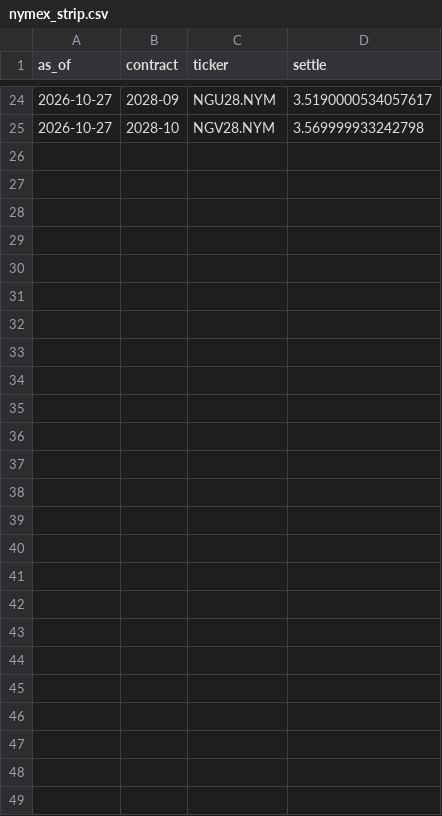
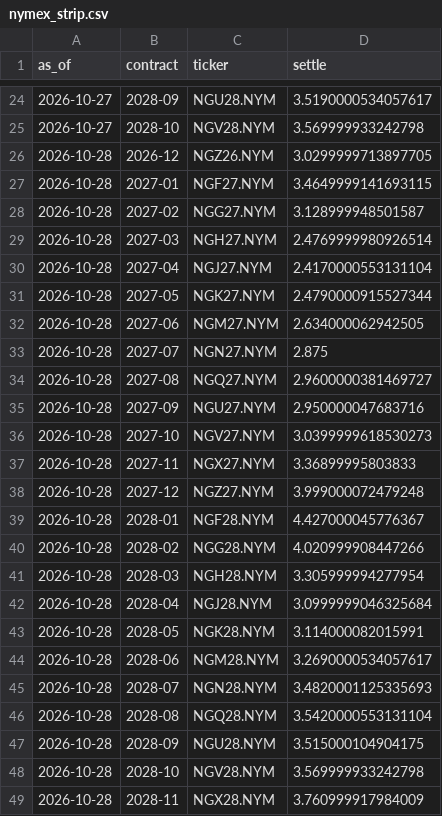
Before and after one commit to cathykam2006/ne-gas-forecast, a CSV file: data/raw/nymex_strip.csv, drawn as a sheet; only a part is shown, gaps mark what is left out; the diff names each change by its address in the sheet, - before the commit and + after, or states it on an @@ line.

```diff
--- a/data/raw/nymex_strip.csv
+++ b/data/raw/nymex_strip.csv
+row 26: 2026-10-28 | 2026-12 | NGZ26.NYM | 3.0299999713897705
+row 27: 2026-10-28 | 2027-01 | NGF27.NYM | 3.4649999141693115
+row 28: 2026-10-28 | 2027-02 | NGG27.NYM | 3.128999948501587
+row 29: 2026-10-28 | 2027-03 | NGH27.NYM | 2.4769999980926514
+row 30: 2026-10-28 | 2027-04 | NGJ27.NYM | 2.4170000553131104
+row 31: 2026-10-28 | 2027-05 | NGK27.NYM | 2.4790000915527344
+row 32: 2026-10-28 | 2027-06 | NGM27.NYM | 2.634000062942505
+row 33: 2026-10-28 | 2027-07 | NGN27.NYM | 2.875
+row 34: 2026-10-28 | 2027-08 | NGQ27.NYM | 2.9600000381469727
+row 35: 2026-10-28 | 2027-09 | NGU27.NYM | 2.950000047683716
+row 36: 2026-10-28 | 2027-10 | NGV27.NYM | 3.0399999618530273
+row 37: 2026-10-28 | 2027-11 | NGX27.NYM | 3.36899995803833
+row 38: 2026-10-28 | 2027-12 | NGZ27.NYM | 3.999000072479248
+row 39: 2026-10-28 | 2028-01 | NGF28.NYM | 4.427000045776367
+row 40: 2026-10-28 | 2028-02 | NGG28.NYM | 4.020999908447266
+row 41: 2026-10-28 | 2028-03 | NGH28.NYM | 3.305999994277954
+row 42: 2026-10-28 | 2028-04 | NGJ28.NYM | 3.0999999046325684
+row 43: 2026-10-28 | 2028-05 | NGK28.NYM | 3.114000082015991
+row 44: 2026-10-28 | 2028-06 | NGM28.NYM | 3.2690000534057617
+row 45: 2026-10-28 | 2028-07 | NGN28.NYM | 3.4820001125335693
+row 46: 2026-10-28 | 2028-08 | NGQ28.NYM | 3.5420000553131104
+row 47: 2026-10-28 | 2028-09 | NGU28.NYM | 3.515000104904175
+row 48: 2026-10-28 | 2028-10 | NGV28.NYM | 3.569999933242798
+row 49: 2026-10-28 | 2028-11 | NGX28.NYM | 3.760999917984009
```
Also changed, not shown: data/processed/nymex_daily.csv, data/processed/nymex_monthly_therm.csv, 3 other files.
